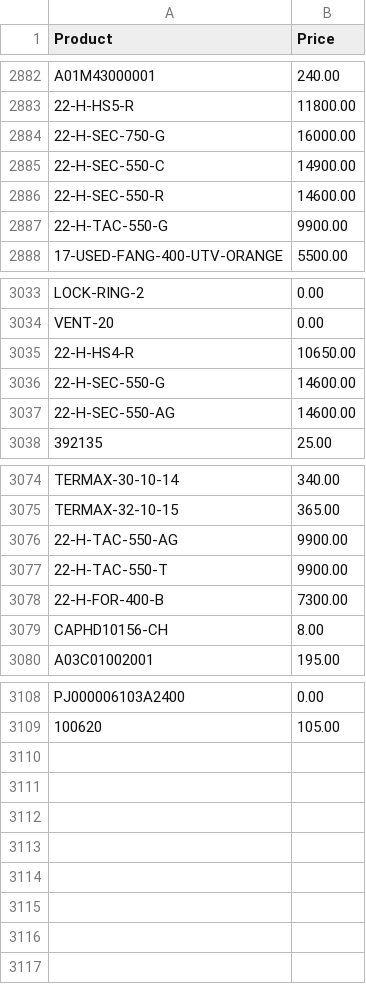
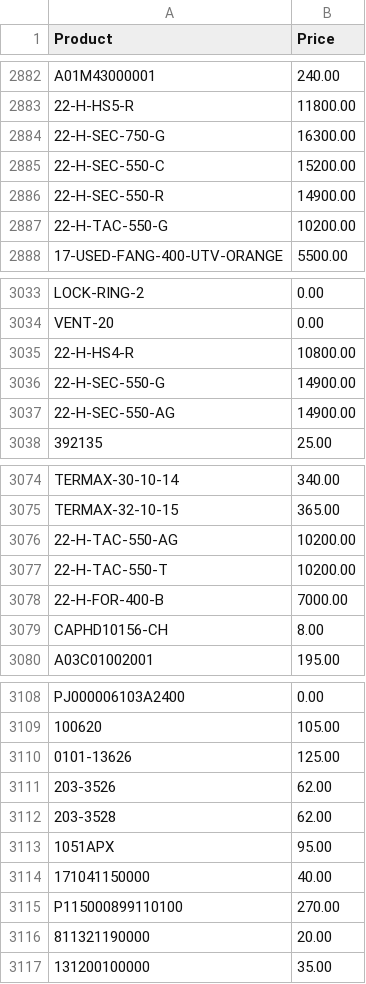
Before and after one commit to Brandidiot/L1FEOutdoors, a CSV file: bin/Debug/Resources/ProductPricing.csv, drawn as a sheet; only a part is shown, gaps mark what is left out; the diff covers the shown part only.

```diff
--- a/bin/Debug/Resources/ProductPricing.csv
+++ b/bin/Debug/Resources/ProductPricing.csv
@@ -2883,6 +2883,6 @@
 "22-H-HS5-R","11800.00"
-"22-H-SEC-750-G","16000.00"
-"22-H-SEC-550-C","14900.00"
-"22-H-SEC-550-R","14600.00"
-"22-H-TAC-550-G","9900.00"
+"22-H-SEC-750-G","16300.00"
+"22-H-SEC-550-C","15200.00"
+"22-H-SEC-550-R","14900.00"
+"22-H-TAC-550-G","10200.00"
 "17-USED-FANG-400-UTV-ORANGE","5500.00"
@@ -3034,5 +3034,5 @@
 "VENT-20","0.00"
-"22-H-HS4-R","10650.00"
-"22-H-SEC-550-G","14600.00"
-"22-H-SEC-550-AG","14600.00"
+"22-H-HS4-R","10800.00"
+"22-H-SEC-550-G","14900.00"
+"22-H-SEC-550-AG","14900.00"
 "392135","25.00"
@@ -3075,5 +3075,5 @@
 "TERMAX-32-10-15","365.00"
-"22-H-TAC-550-AG","9900.00"
-"22-H-TAC-550-T","9900.00"
-"22-H-FOR-400-B","7300.00"
+"22-H-TAC-550-AG","10200.00"
+"22-H-TAC-550-T","10200.00"
+"22-H-FOR-400-B","7000.00"
 "CAPHD10156-CH","8.00"
@@ -3109 +3109,9 @@
 "100620","105.00"
+"0101-13626","125.00"
+"203-3526","62.00"
+"203-3528","62.00"
+"1051APX","95.00"
+"171041150000","40.00"
+"P115000899110100","270.00"
+"811321190000","20.00"
+"131200100000","35.00"
```
Also changed, not shown: 4 edited cells elsewhere in this file, bin/Debug/Resources/InvAvail.csv, 52 other files.
